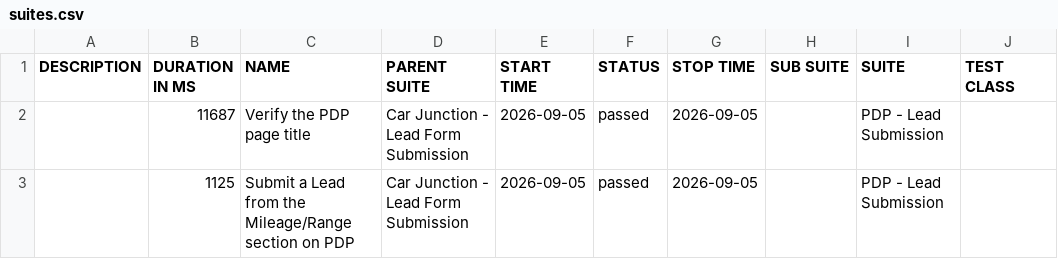
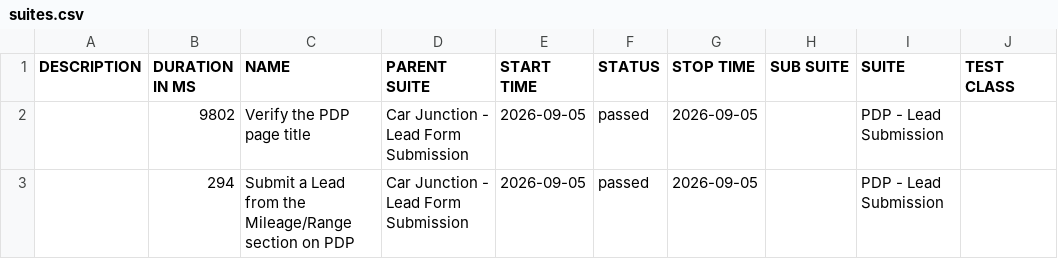
Before and after one commit to venkateshwari-commits/CarJunction-Automation-Report, a CSV file: data/suites.csv, drawn as a sheet; only a part is shown; the diff names each change by its address in the sheet, - before the commit and + after, or states it on an @@ line.

```diff
--- a/data/suites.csv
+++ b/data/suites.csv
-B2 (DURATION IN MS): 11687
+B2 (DURATION IN MS): 9802
-B3 (DURATION IN MS): 1125
+B3 (DURATION IN MS): 294
```
Also changed, not shown: 20 other files.
